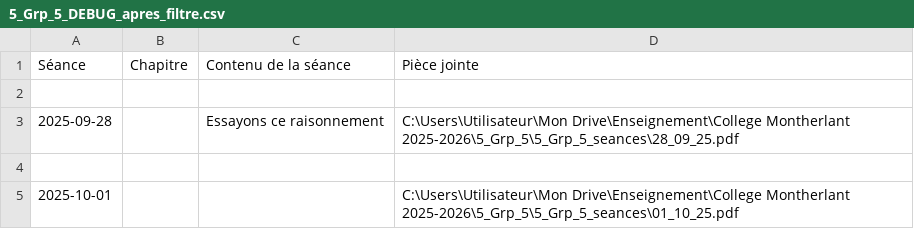
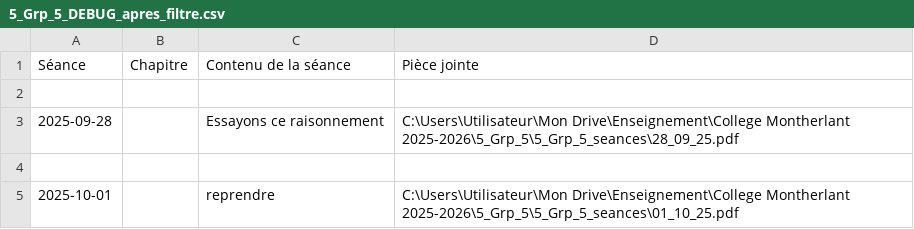
Before and after one commit to EnseignementMath/cours-de-maths, a CSV file: docs/progressions/College Montherlant 2025-2026/5_Grp_5_DEBUG_apres_filtre.csv, drawn as a sheet.

Commit message:
auto: maj progressions + index + pièces jointes (2025-11-25 22:42:33)

```diff
--- a/docs/progressions/College Montherlant 2025-2026/5_Grp_5_DEBUG_apres_filtre.csv
+++ b/docs/progressions/College Montherlant 2025-2026/5_Grp_5_DEBUG_apres_filtre.csv
@@ -4,2 +4,2 @@ Séance,Chapitre,Contenu de la séance,Pièce jointe
 
-2025-10-01,,,C:\Users\Utilisateur\Mon Drive\Enseignement\College Montherlant 2025-2026\5_Grp_5\5_Grp_5_seances\01_10_25.pdf
+2025-10-01,,reprendre,C:\Users\Utilisateur\Mon Drive\Enseignement\College Montherlant 2025-2026\5_Grp_5\5_Grp_5_seances\01_10_25.pdf
```
Also changed, not shown: docs/progressions/College Montherlant 2025-2026/5_Grp_5_DEBUG_avant_filtre.csv, 2 other files.
